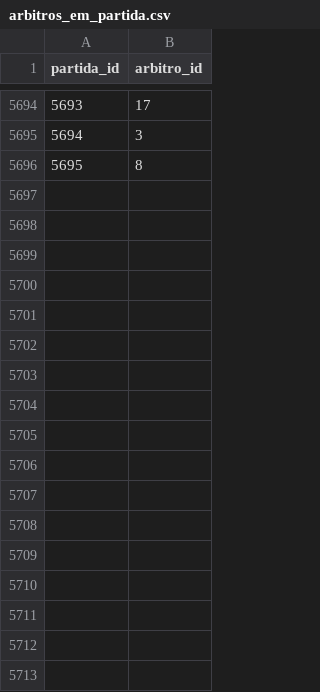
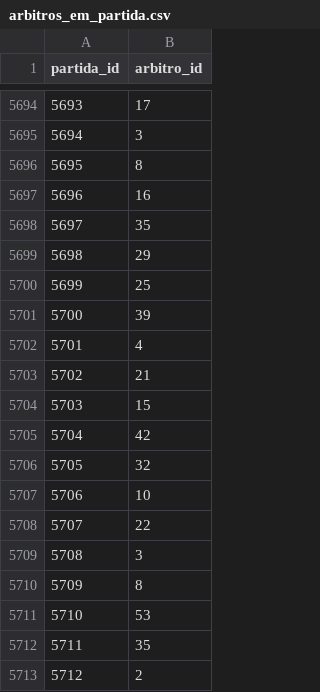
Before and after one commit to shinzatokazuya/kamusari, a CSV file: novo_bd1971_robusto/output_csvs/arbitros_em_partida.csv, drawn as a sheet; only a part is shown, gaps mark what is left out.

```diff
--- a/novo_bd1971_robusto/output_csvs/arbitros_em_partida.csv
+++ b/novo_bd1971_robusto/output_csvs/arbitros_em_partida.csv
@@ -5696 +5696,18 @@ partida_id,arbitro_id
 5695,8
+5696,16
+5697,35
+5698,29
+5699,25
+5700,39
+5701,4
+5702,21
+5703,15
+5704,42
+5705,32
+5706,10
+5707,22
+5708,3
+5709,8
+5710,53
+5711,35
+5712,2
```
Also changed, not shown: novo_bd1971_robusto/output_csvs/jogadores.csv, novo_bd1971_robusto/output_csvs/partidas.csv, 4 other files.
